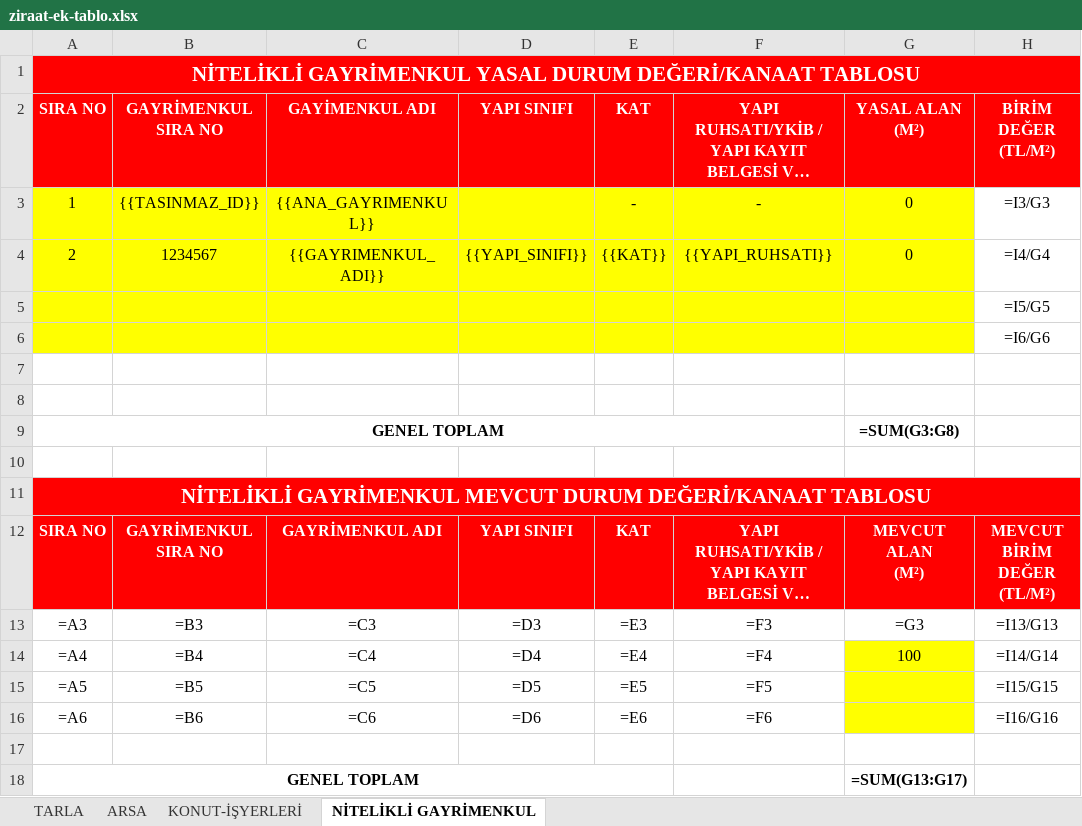
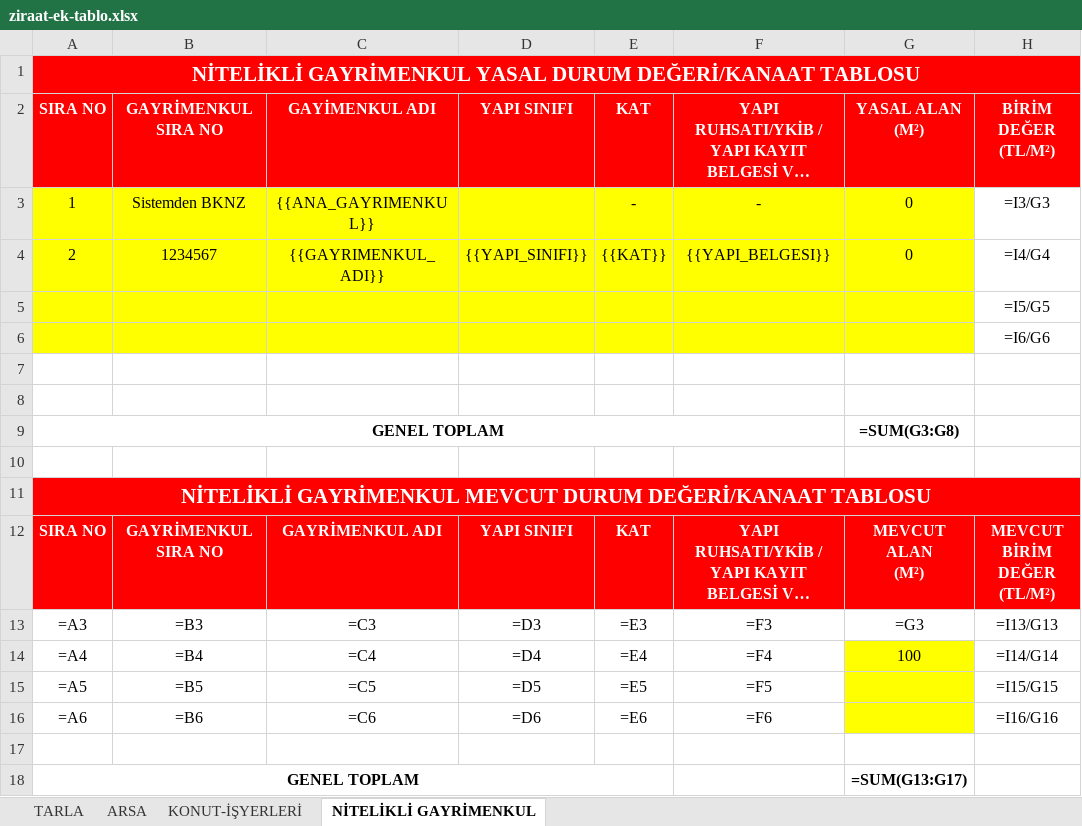
Before and after one commit to canlilarmelih-art/Rapor-Yazma, an Excel workbook: templates/ziraat-ek-tablo.xlsx, sheet NİTELİKLİ GAYRİMENKUL, drawn as a sheet; only a part is shown; long unchanged cells end in …; values as stored, in another font and other column widths than the file's, no borders; formulas without a stored value are shown as written; the diff names each change by its address in the sheet, - before the commit and + after, or states it on an @@ line.

```diff
--- a/templates/ziraat-ek-tablo.xlsx (sheet NİTELİKLİ GAYRİMENKUL)
+++ b/templates/ziraat-ek-tablo.xlsx (sheet NİTELİKLİ GAYRİMENKUL)
-B3: {{TASINMAZ_ID}}
+B3: Sistemden BKNZ
-F4: {{YAPI_RUHSATI}}
+F4: {{YAPI_BELGESI}}
```
Also changed, not shown: sheet KONUT-İŞYERLERİ, 6 other files.
